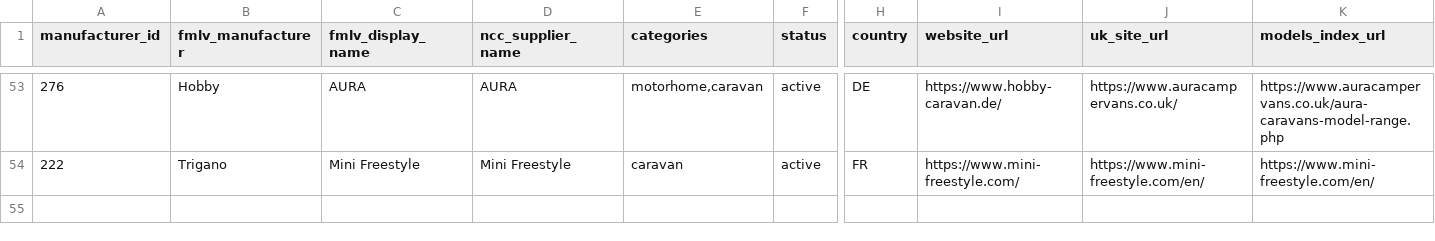
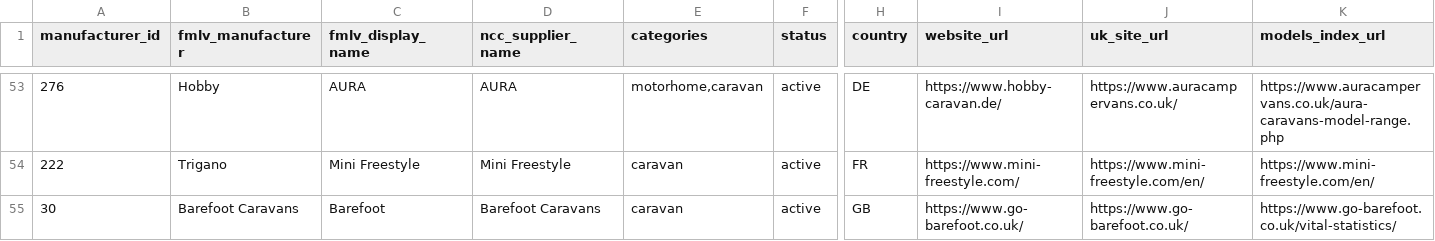
Before and after one commit to ncc-francisd/fmlv-automated-data-flow, a CSV file: config/manufacturers.csv, drawn as a sheet; only a part is shown, gaps mark what is left out; rows hold the shown columns only; the diff names each change by its address in the sheet, - before the commit and + after, or states it on an @@ line.

```diff
--- a/config/manufacturers.csv
+++ b/config/manufacturers.csv
+row 55: 30 | Barefoot Caravans | Barefoot | Barefoot Caravans | caravan | active | GB | https://www.go-barefoot.co.uk/ | https://www.go-barefoot.co.uk/ | https://www.go-barefoot.co.uk/vital-statistics/
```
Also changed, not shown: 1 other file.
